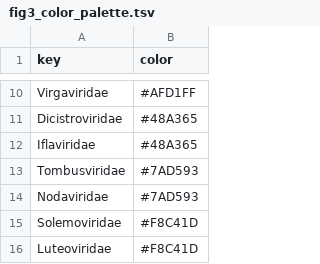
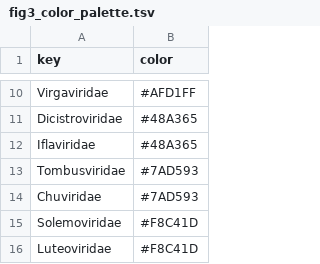
Before and after one commit to czbiohub-sf/california-mosquito-study, a TSV file: figures/fig3/fig3_color_palette.tsv, drawn as a sheet; only a part is shown, gaps mark what is left out.

```diff
--- a/figures/fig3/fig3_color_palette.tsv
+++ b/figures/fig3/fig3_color_palette.tsv
@@ -13,3 +13,3 @@ Iflaviridae	#48A365
 Tombusviridae	#7AD593
-Nodaviridae	#7AD593
+Chuviridae	#7AD593
 Solemoviridae	#F8C41D
```
Also changed, not shown: figures/fig3/fig3_data_eukaryota.tsv, figures/fig3/fig3_data_viruses.tsv, 7 other files.
